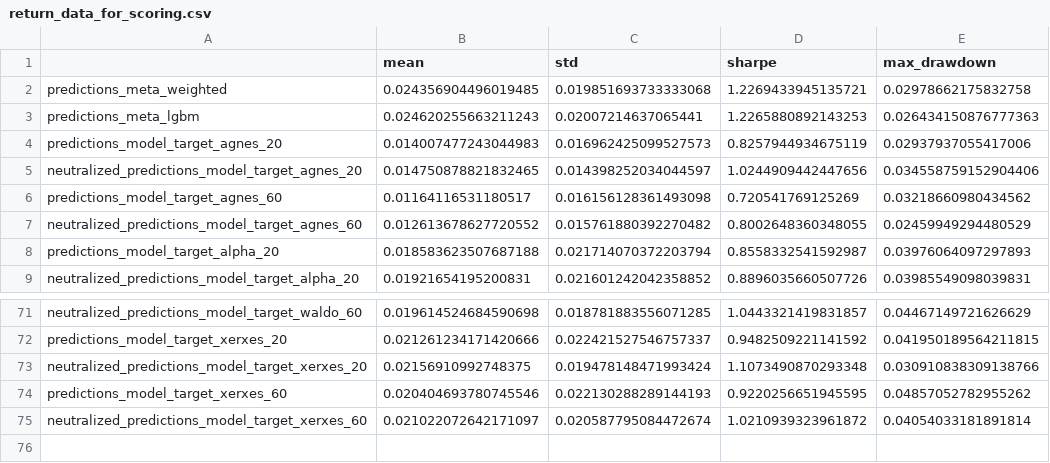
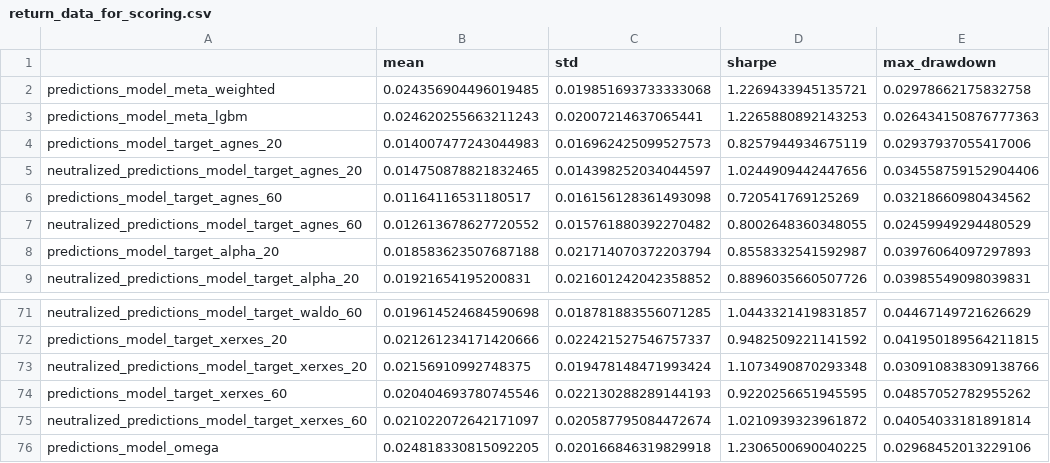
Before and after one commit to PiotrTyrakowski/AUTOFUND, a CSV file: return_data_for_scoring.csv, drawn as a sheet; only a part is shown, gaps mark what is left out.

```diff
--- a/return_data_for_scoring.csv
+++ b/return_data_for_scoring.csv
@@ -1,4 +1,4 @@
 ,mean,std,sharpe,max_drawdown
-predictions_meta_weighted,0.024356904496019485,0.019851693733333068,1.2269433945135721,0.02978662175832758
-predictions_meta_lgbm,0.024620255663211243,0.02007214637065441,1.2265880892143253,0.026434150876777363
+predictions_model_meta_weighted,0.024356904496019485,0.019851693733333068,1.2269433945135721,0.02978662175832758
+predictions_model_meta_lgbm,0.024620255663211243,0.02007214637065441,1.2265880892143253,0.026434150876777363
 predictions_model_target_agnes_20,0.014007477243044983,0.016962425099527573,0.8257944934675119,0.02937937055417006
@@ -75 +75,2 @@ predictions_model_target_xerxes_60,0.020404693780745546,0.022130288289144193,0.9
 neutralized_predictions_model_target_xerxes_60,0.021022072642171097,0.020587795084472674,1.0210939323961872,0.04054033181891814
+predictions_model_omega,0.024818330815092205,0.020166846319829918,1.2306500690040225,0.02968452013229106
```
Also changed, not shown: 6 other files.
